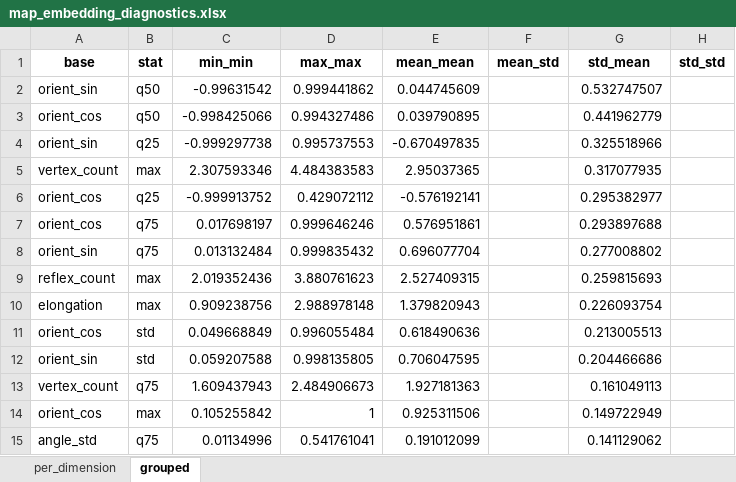
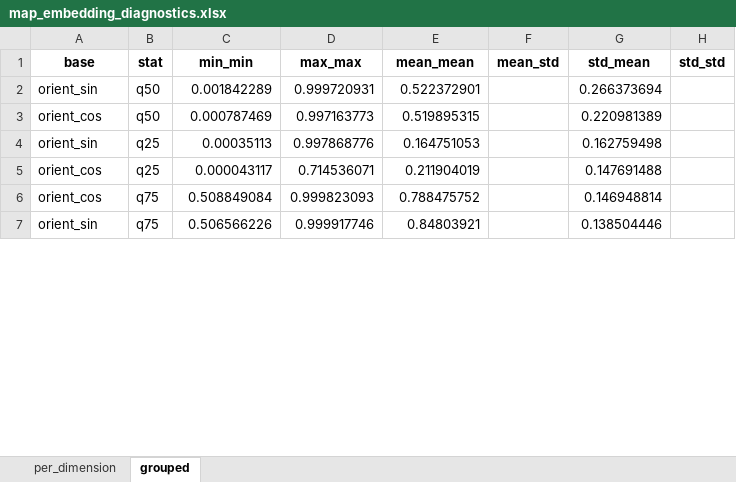
Before and after one commit to AmirDonyadide/nl2map-generalization, an Excel workbook: notebooks/map_embedding_diagnostics.xlsx, sheet grouped, drawn as a sheet; only a part is shown; values as stored, in another font and other column widths than the file's, no borders; removed rows and columns are numbered as before the commit, all else as after; the diff covers the shown part only; the diff names each change by its address in the sheet, - before the commit and + after, or states it on an @@ line.

```diff
--- a/notebooks/map_embedding_diagnostics.xlsx (sheet grouped)
+++ b/notebooks/map_embedding_diagnostics.xlsx (sheet grouped)
-C2 (min_min): -0.99631542
+C2 (min_min): 0.001842289
-D2 (max_max): 0.999441862
+D2 (max_max): 0.999720931
-E2 (mean_mean): 0.044745609
+E2 (mean_mean): 0.522372901
-G2 (std_mean): 0.532747507
+G2 (std_mean): 0.266373694
-C3 (min_min): -0.998425066
+C3 (min_min): 0.000787469
-D3 (max_max): 0.994327486
+D3 (max_max): 0.997163773
-E3 (mean_mean): 0.039790895
+E3 (mean_mean): 0.519895315
-G3 (std_mean): 0.441962779
+G3 (std_mean): 0.220981389
-C4 (min_min): -0.999297738
+C4 (min_min): 0.00035113
-D4 (max_max): 0.995737553
+D4 (max_max): 0.997868776
-E4 (mean_mean): -0.670497835
+E4 (mean_mean): 0.164751053
-G4 (std_mean): 0.325518966
+G4 (std_mean): 0.162759498
-row 5: vertex_count | max | 2.307593346 | 4.484383583 | 2.95037365 |  | 0.317077935
-C5 (min_min): -0.999913752
+C5 (min_min): 0.000043117
-D5 (max_max): 0.429072112
+D5 (max_max): 0.714536071
-E5 (mean_mean): -0.576192141
+E5 (mean_mean): 0.211904019
-G5 (std_mean): 0.295382977
+G5 (std_mean): 0.147691488
-C6 (min_min): 0.017698197
+C6 (min_min): 0.508849084
-D6 (max_max): 0.999646246
+D6 (max_max): 0.999823093
-E6 (mean_mean): 0.576951861
+E6 (mean_mean): 0.788475752
-G6 (std_mean): 0.293897688
+G6 (std_mean): 0.146948814
-C7 (min_min): 0.013132484
+C7 (min_min): 0.506566226
-D7 (max_max): 0.999835432
+D7 (max_max): 0.999917746
-E7 (mean_mean): 0.696077704
+E7 (mean_mean): 0.84803921
-G7 (std_mean): 0.277008802
+G7 (std_mean): 0.138504446
-row 9: reflex_count | max | 2.019352436 | 3.880761623 | 2.527409315 |  | 0.259815693
-row 10: elongation | max | 0.909238756 | 2.988978148 | 1.379820943 |  | 0.226093754
-row 11: orient_cos | std | 0.049668849 | 0.996055484 | 0.618490636 |  | 0.213005513
-row 12: orient_sin | std | 0.059207588 | 0.998135805 | 0.706047595 |  | 0.204466686
-row 13: vertex_count | q75 | 1.609437943 | 2.484906673 | 1.927181363 |  | 0.161049113
-row 14: orient_cos | max | 0.105255842 | 1 | 0.925311506 |  | 0.149722949
-row 15: angle_std | q75 | 0.01134996 | 0.541761041 | 0.191012099 |  | 0.141129062
```
Also changed, not shown: 63 added rows, 118 removed rows and 190 edited cells elsewhere in this sheet, sheet per_dimension, 3 other files.
